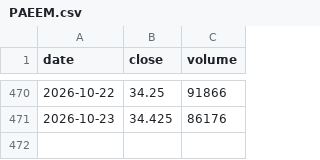
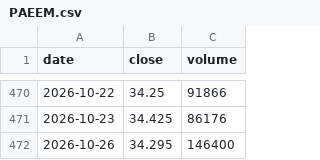
Before and after one commit to Michael-x-0/quant-pea-pipeline, a CSV file: data/PAEEM.csv, drawn as a sheet; only a part is shown, gaps mark what is left out.

```diff
--- a/data/PAEEM.csv
+++ b/data/PAEEM.csv
@@ -471 +471,2 @@ date;close;volume
 2026-10-23;34.425;86176
+2026-10-26;34.295;146400
```
Also changed, not shown: data/DEFS.csv, data/EXA1.csv, 15 other files.
